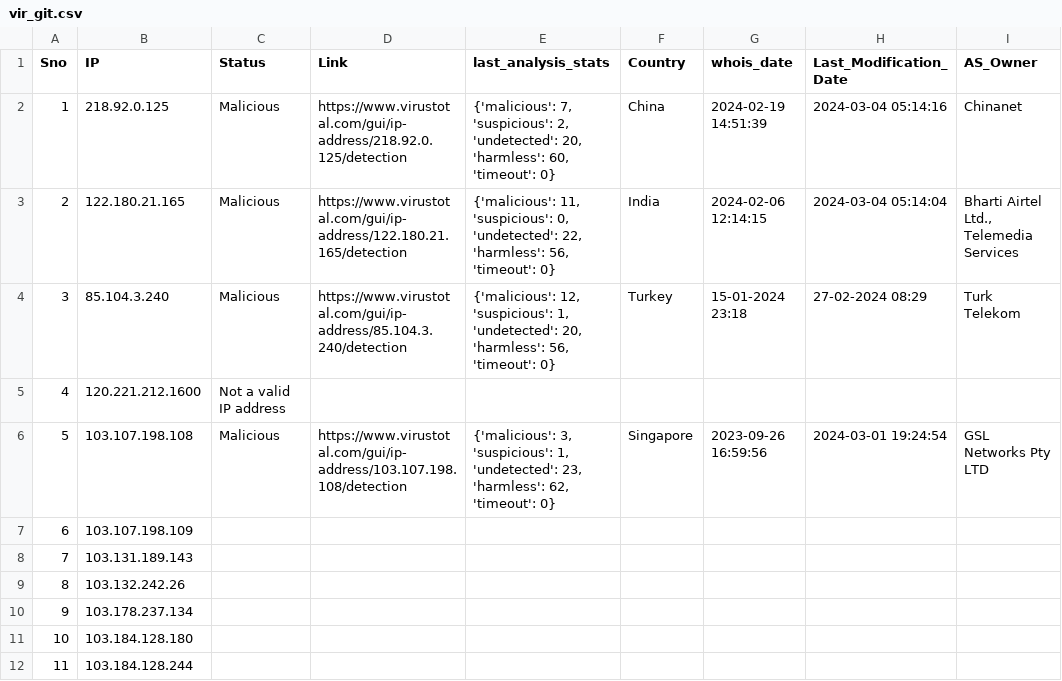
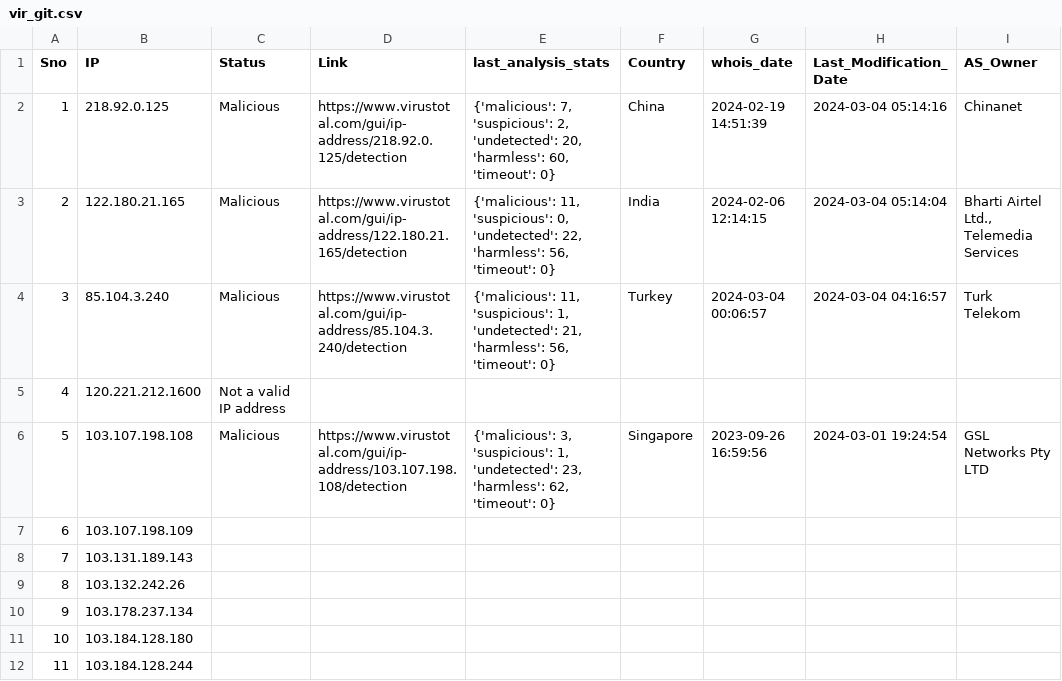
Before and after one commit to ProSehran/testing, a CSV file: vir_git.csv, drawn as a sheet.

Commit message:
Update file with new data

```diff
--- a/vir_git.csv
+++ b/vir_git.csv
@@ -3,3 +3,3 @@ Sno,IP,Status,Link,last_analysis_stats,Country,whois_date,Last_Modification_Date
 2,122.180.21.165,Malicious,https://www.virustotal.com/gui/ip-address/122.180.21.165/detection,"{'malicious': 11, 'suspicious': 0, 'undetected': 22, 'harmless': 56, 'timeout': 0}",India,2024-02-06 12:14:15,2024-03-04 05:14:04,"Bharti Airtel Ltd., Telemedia Services"
-3,85.104.3.240,Malicious,https://www.virustotal.com/gui/ip-address/85.104.3.240/detection,"{'malicious': 12, 'suspicious': 1, 'undetected': 20, 'harmless': 56, 'timeout': 0}",Turkey,15-01-2024 23:18,27-02-2024 08:29,Turk Telekom
+3,85.104.3.240,Malicious,https://www.virustotal.com/gui/ip-address/85.104.3.240/detection,"{'malicious': 11, 'suspicious': 1, 'undetected': 21, 'harmless': 56, 'timeout': 0}",Turkey,2024-03-04 00:06:57,2024-03-04 04:16:57,Turk Telekom
 4,120.221.212.1600,Not a valid IP address,,,,,,
```
